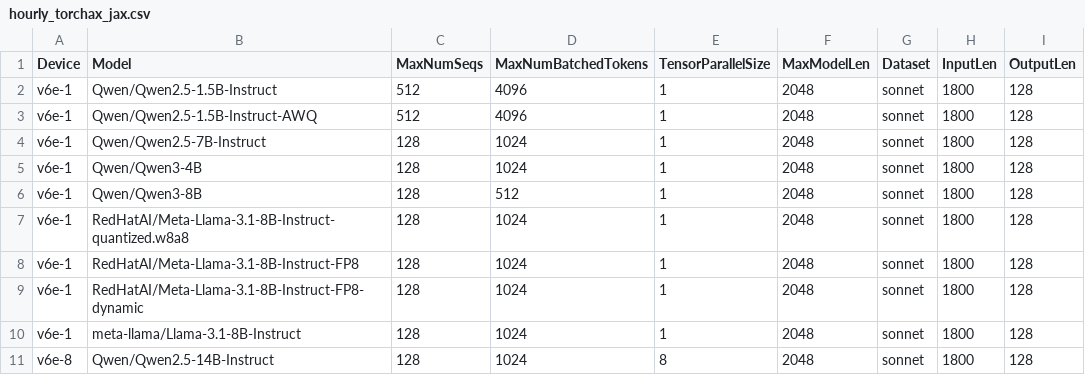
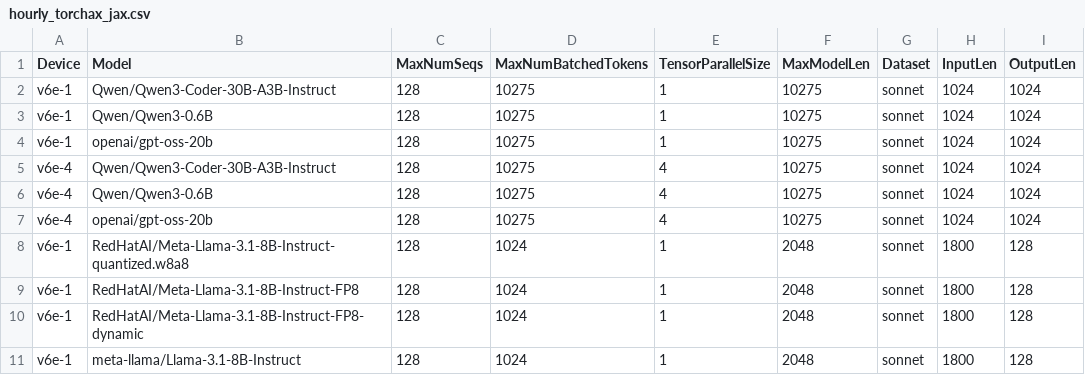
Before and after one commit to QiliangCui/bm-infra, a CSV file: cases/hourly_torchax_jax.csv, drawn as a sheet; only a part is shown; the shorter side is filled out with more unchanged rows.

```diff
--- a/cases/hourly_torchax_jax.csv
+++ b/cases/hourly_torchax_jax.csv
@@ -1,7 +1,8 @@
 Device,Model,MaxNumSeqs,MaxNumBatchedTokens,TensorParallelSize,MaxModelLen,Dataset,InputLen,OutputLen
-v6e-1,Qwen/Qwen2.5-1.5B-Instruct,512,4096,1,2048,sonnet,1800,128
-v6e-1,Qwen/Qwen2.5-1.5B-Instruct-AWQ,512,4096,1,2048,sonnet,1800,128
-v6e-1,Qwen/Qwen2.5-7B-Instruct,128,1024,1,2048,sonnet,1800,128
-v6e-1,Qwen/Qwen3-4B,128,1024,1,2048,sonnet,1800,128
-v6e-1,Qwen/Qwen3-8B,128,512,1,2048,sonnet,1800,128
+v6e-1,Qwen/Qwen3-Coder-30B-A3B-Instruct,128,10275,1,10275,sonnet,1024,1024
+v6e-1,Qwen/Qwen3-0.6B,128,10275,1,10275,sonnet,1024,1024
+v6e-1,openai/gpt-oss-20b,128,10275,1,10275,sonnet,1024,1024
+v6e-4,Qwen/Qwen3-Coder-30B-A3B-Instruct,128,10275,4,10275,sonnet,1024,1024
+v6e-4,Qwen/Qwen3-0.6B,128,10275,4,10275,sonnet,1024,1024
+v6e-4,openai/gpt-oss-20b,128,10275,4,10275,sonnet,1024,1024
 v6e-1,RedHatAI/Meta-Llama-3.1-8B-Instruct-quantized.w8a8,128,1024,1,2048,sonnet,1800,128
```
Also changed, not shown: cases/hourly_tt.csv, cases/hourly_tt_v7.csv.
